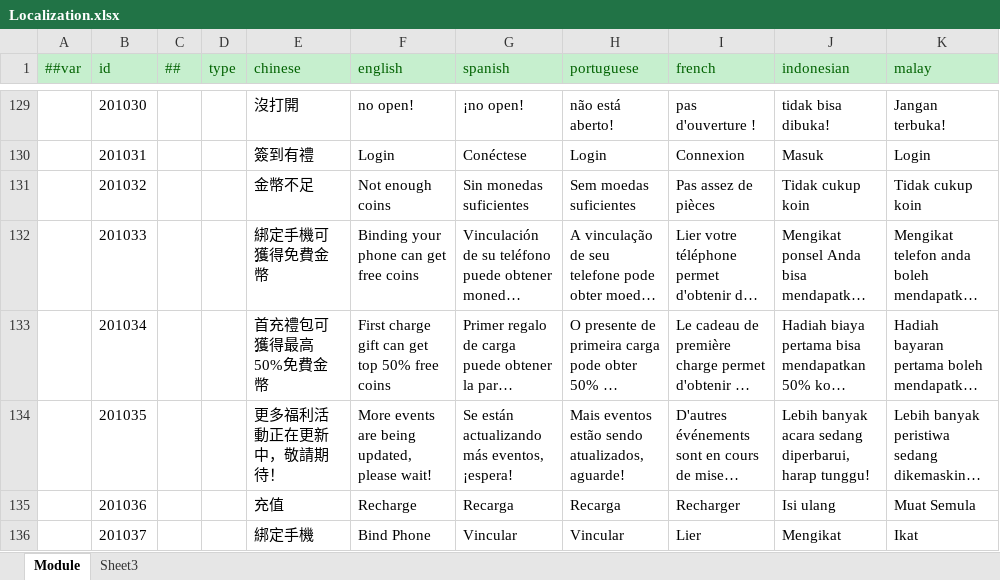
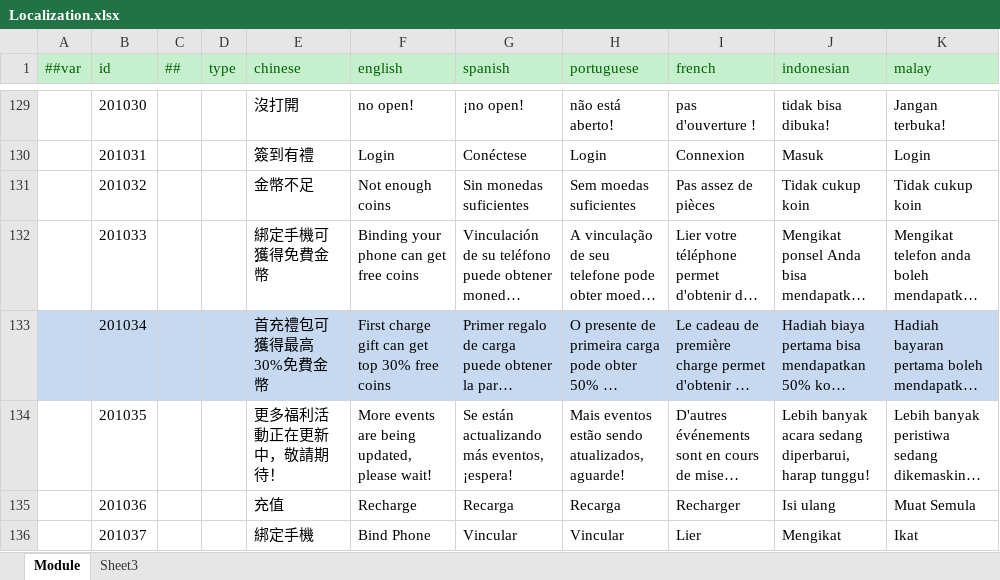
Before and after one commit to lyqilo/ClientConfig, an Excel workbook: LubanConfig/Datas/Localization.xlsx, sheet Module, drawn as a sheet; only a part is shown, gaps mark what is left out; long unchanged cells end in …; values as stored, in another font and other column widths than the file's, no borders; the diff covers the shown part only; the diff names each change by its address in the sheet, - before the commit and + after, or states it on an @@ line.

```diff
--- a/LubanConfig/Datas/Localization.xlsx (sheet Module)
+++ b/LubanConfig/Datas/Localization.xlsx (sheet Module)
-A133:K133 fill: none
+A133:K133 fill: #C6D9F1
-E133 (chinese): 首充禮包可獲得最高50%免費金幣
+E133 (chinese): 首充禮包可獲得最高30%免費金幣
-F133 (english): First charge gift can get top 50% free coins
+F133 (english): First charge gift can get top 30% free coins
```
Also changed, not shown: 84 edited cells and cell formats elsewhere in this sheet, 2 other files.
